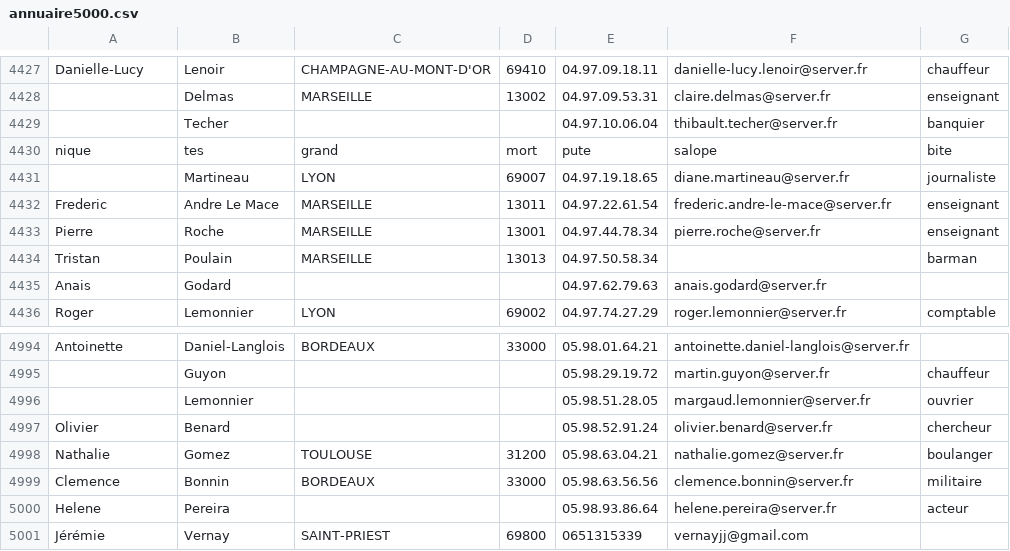
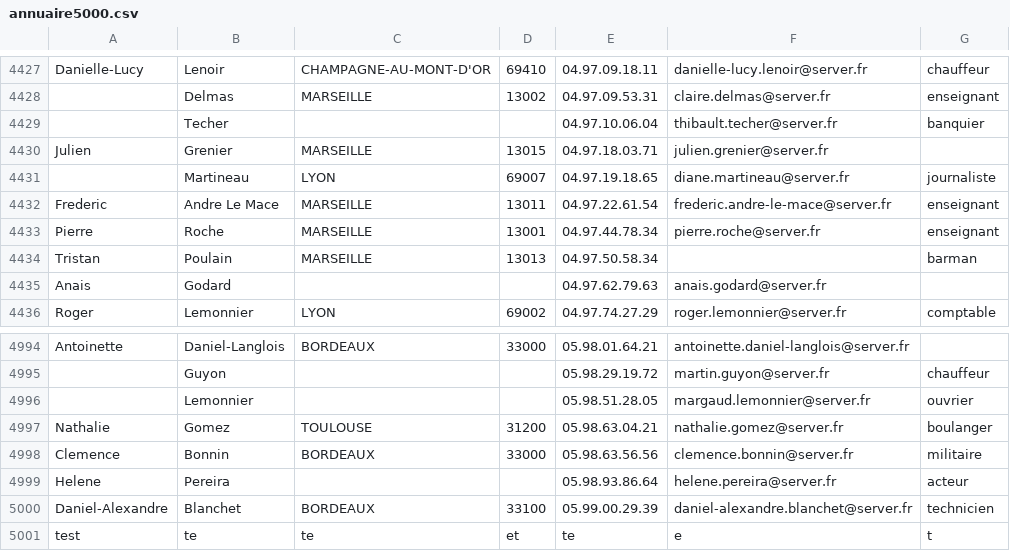
Before and after one commit to MBastian2111/Sae-C, a CSV file: annuaire5000.csv, drawn as a sheet; only a part is shown, gaps mark what is left out.

```diff
--- a/annuaire5000.csv
+++ b/annuaire5000.csv
@@ -4429,3 +4429,3 @@ Danielle-Lucy,Lenoir,CHAMPAGNE-AU-MONT-D'OR,69410,04.97.09.18.11,danielle-lucy.l
 ,Techer,,,04.97.10.06.04,thibault.techer@server.fr,banquier
-nique,tes ,grand,mort,pute,salope,bite
+Julien,Grenier,MARSEILLE,13015,04.97.18.03.71,julien.grenier@server.fr,
 ,Martineau,LYON,69007,04.97.19.18.65,diane.martineau@server.fr,journaliste
@@ -4996,3 +4996,2 @@ Antoinette,Daniel-Langlois,BORDEAUX,33000,05.98.01.64.21,antoinette.daniel-langl
 ,Lemonnier,,,05.98.51.28.05,margaud.lemonnier@server.fr,ouvrier
-Olivier,Benard,,,05.98.52.91.24,olivier.benard@server.fr,chercheur
 Nathalie,Gomez,TOULOUSE,31200,05.98.63.04.21,nathalie.gomez@server.fr,boulanger
@@ -5000,2 +4999,3 @@ Clemence,Bonnin,BORDEAUX,33000,05.98.63.56.56,clemence.bonnin@server.fr,militair
 Helene,Pereira,,,05.98.93.86.64,helene.pereira@server.fr,acteur
-Jérémie,Vernay,SAINT-PRIEST,69800,0651315339,vernayjj@gmail.com,
+Daniel-Alexandre,Blanchet,BORDEAUX,33100,05.99.00.29.39,daniel-alexandre.blanchet@server.fr,technicien
+test,te,te,et,te,e,t
```
Also changed, not shown: 2 other files.
